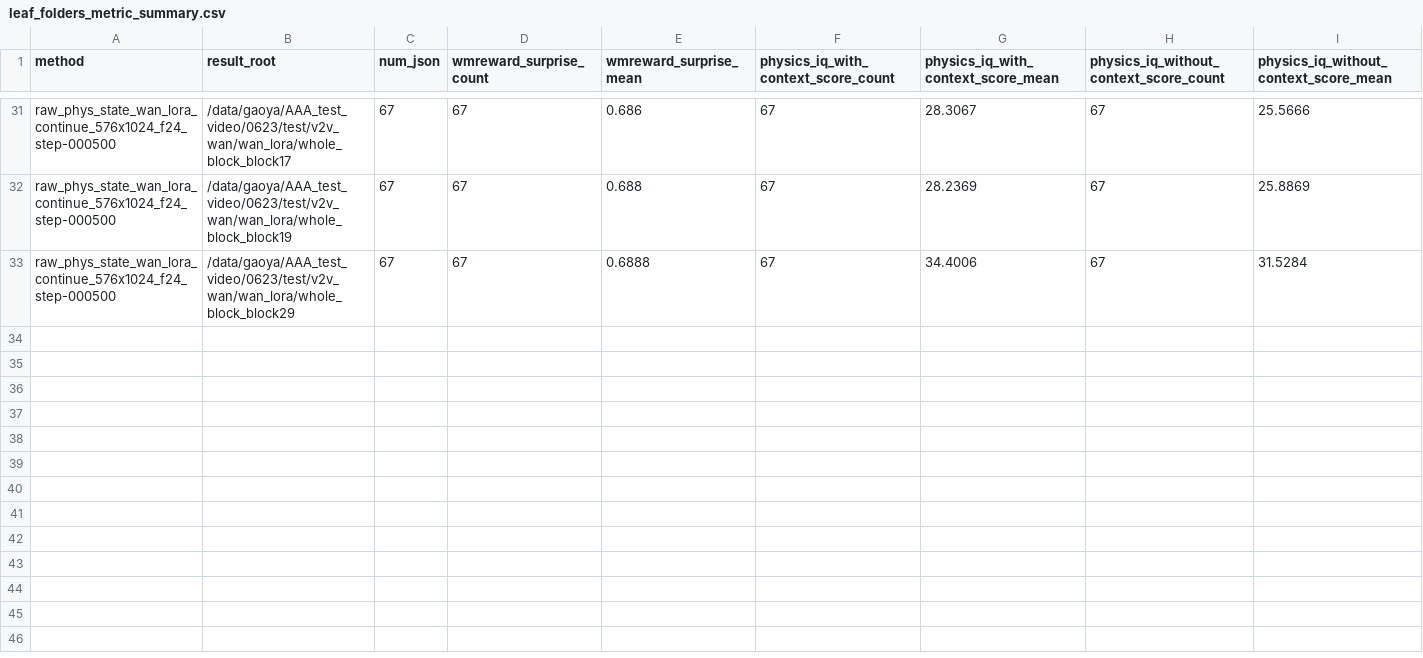
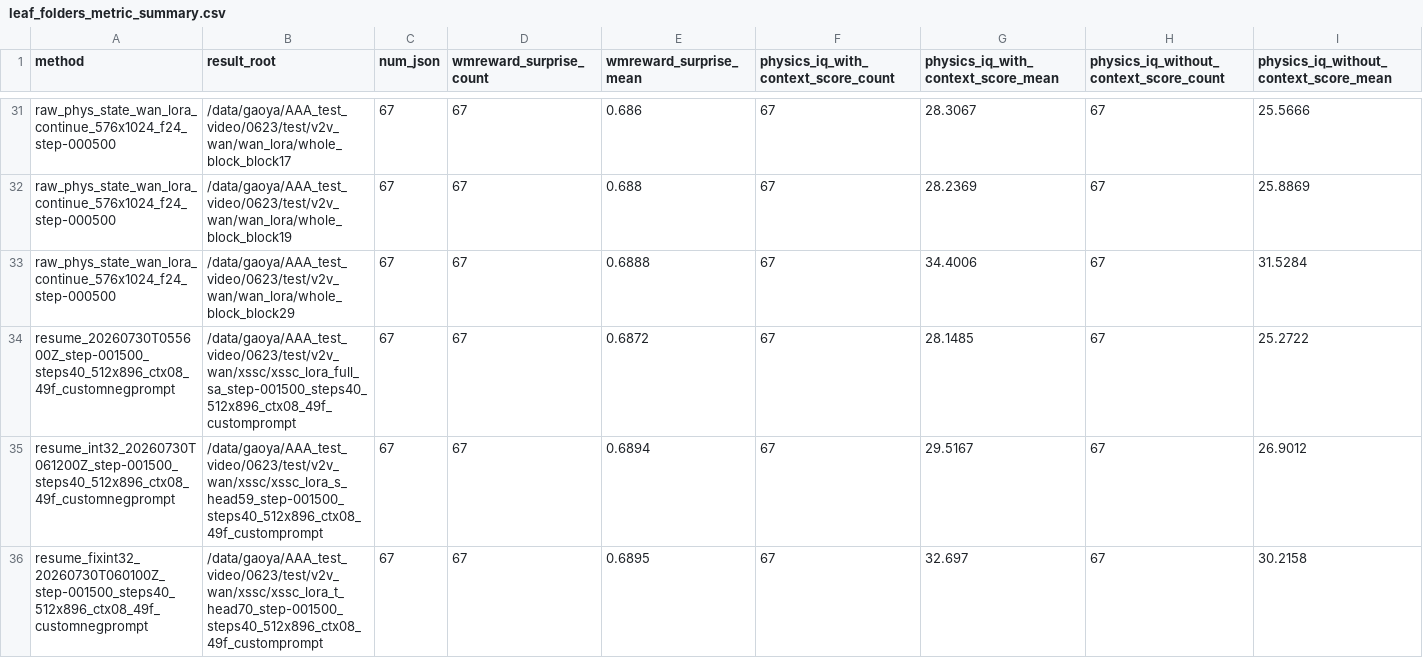
Before and after one commit to GAO7677/Code_Video, a CSV file: Code_data/Code_vjepa_vggt/code_vjepa_vggt/train0705_kubric_no_gt_box/AAAresults/leaf_folders_metric_summary.csv, drawn as a sheet; only a part is shown, gaps mark what is left out; rows hold the shown columns only; the diff names each change by its address in the sheet, - before the commit and + after, or states it on an @@ line.

```diff
--- a/Code_data/Code_vjepa_vggt/code_vjepa_vggt/train0705_kubric_no_gt_box/AAAresults/leaf_folders_metric_summary.csv
+++ b/Code_data/Code_vjepa_vggt/code_vjepa_vggt/train0705_kubric_no_gt_box/AAAresults/leaf_folders_metric_summary.csv
+row 34: resume_20260730T055600Z_step-001500_steps40_512x896_ctx08_49f_customnegprompt | /data/gaoya/AAA_test_video/0623/test/v2v_wan/xssc/xssc_lora_full_sa_step-001500_steps40_512x896_ctx08_49f_customprompt | 67 | 67 | 0.6872 | 67 | 28.1485 | 67 | 25.2722
+row 35: resume_int32_20260730T061200Z_step-001500_steps40_512x896_ctx08_49f_customnegprompt | /data/gaoya/AAA_test_video/0623/test/v2v_wan/xssc/xssc_lora_s_head59_step-001500_steps40_512x896_ctx08_49f_customprompt | 67 | 67 | 0.6894 | 67 | 29.5167 | 67 | 26.9012
+row 36: resume_fixint32_20260730T060100Z_step-001500_steps40_512x896_ctx08_49f_customnegprompt | /data/gaoya/AAA_test_video/0623/test/v2v_wan/xssc/xssc_lora_t_head70_step-001500_steps40_512x896_ctx08_49f_customprompt | 67 | 67 | 0.6895 | 67 | 32.697 | 67 | 30.2158
```
Also changed, not shown: 1 other file.
